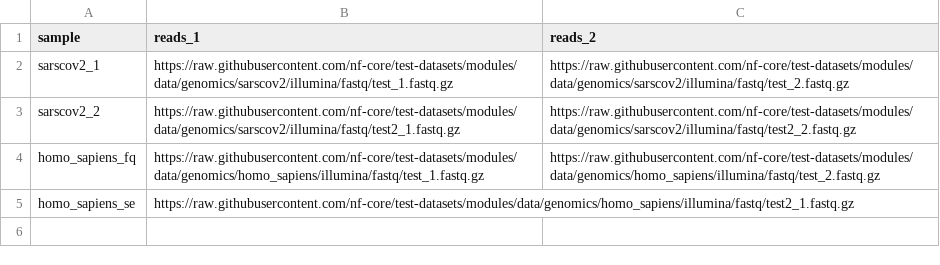
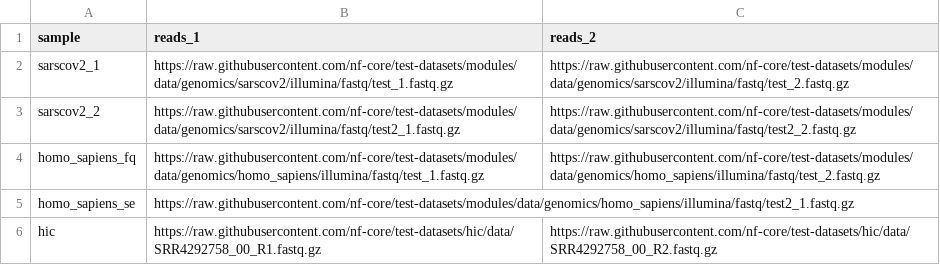
Before and after one commit to GallVp/prepngs, a CSV file: assets/samplesheet.csv, drawn as a sheet; the diff names each change by its address in the sheet, - before the commit and + after, or states it on an @@ line.

Commit message:
Added hic example data

```diff
--- a/assets/samplesheet.csv
+++ b/assets/samplesheet.csv
+row 6: hic | https://raw.githubusercontent.com/nf-core/test-datasets/hic/data/SRR4292758_00_R1.fastq.gz | https://raw.githubusercontent.com/nf-core/test-datasets/hic/data/SRR4292758_00_R2.fastq.gz
```
